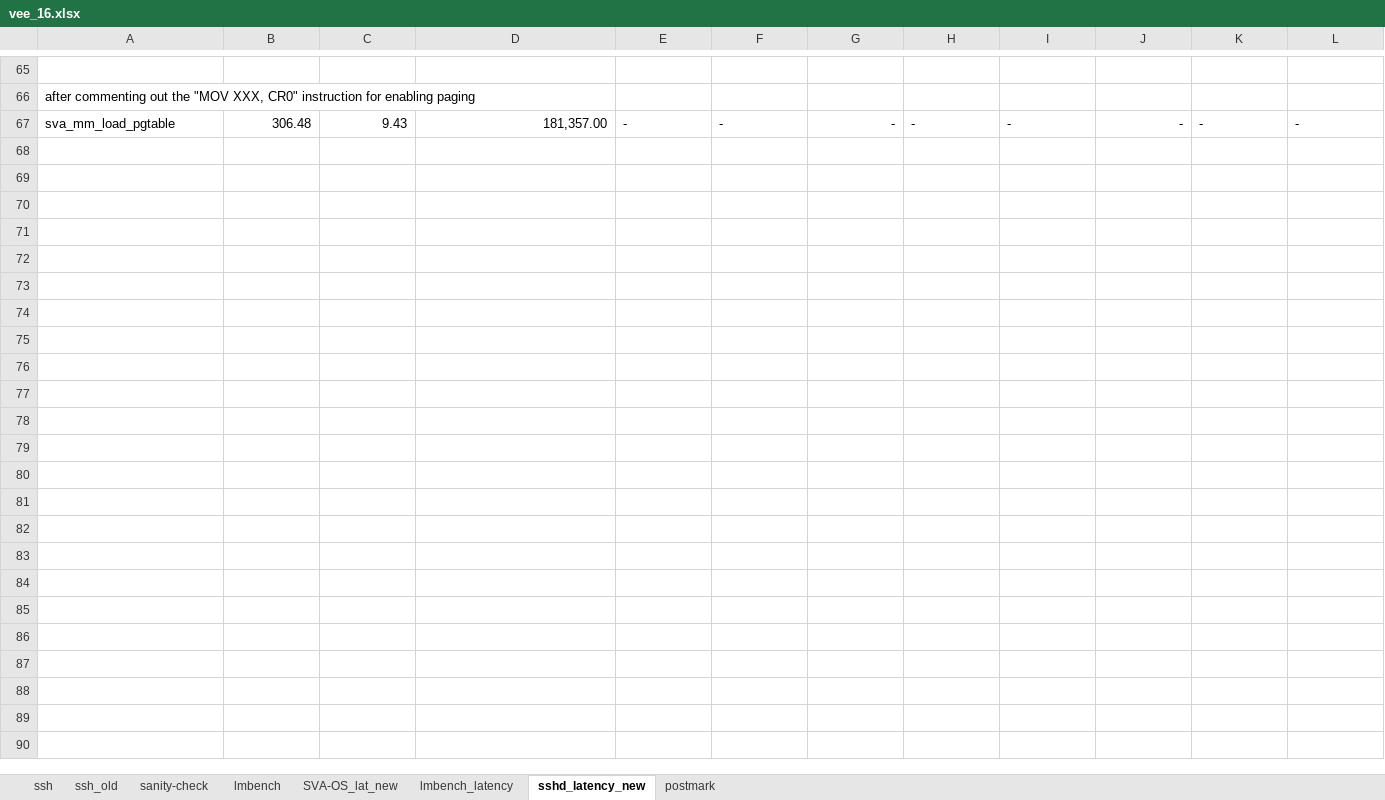
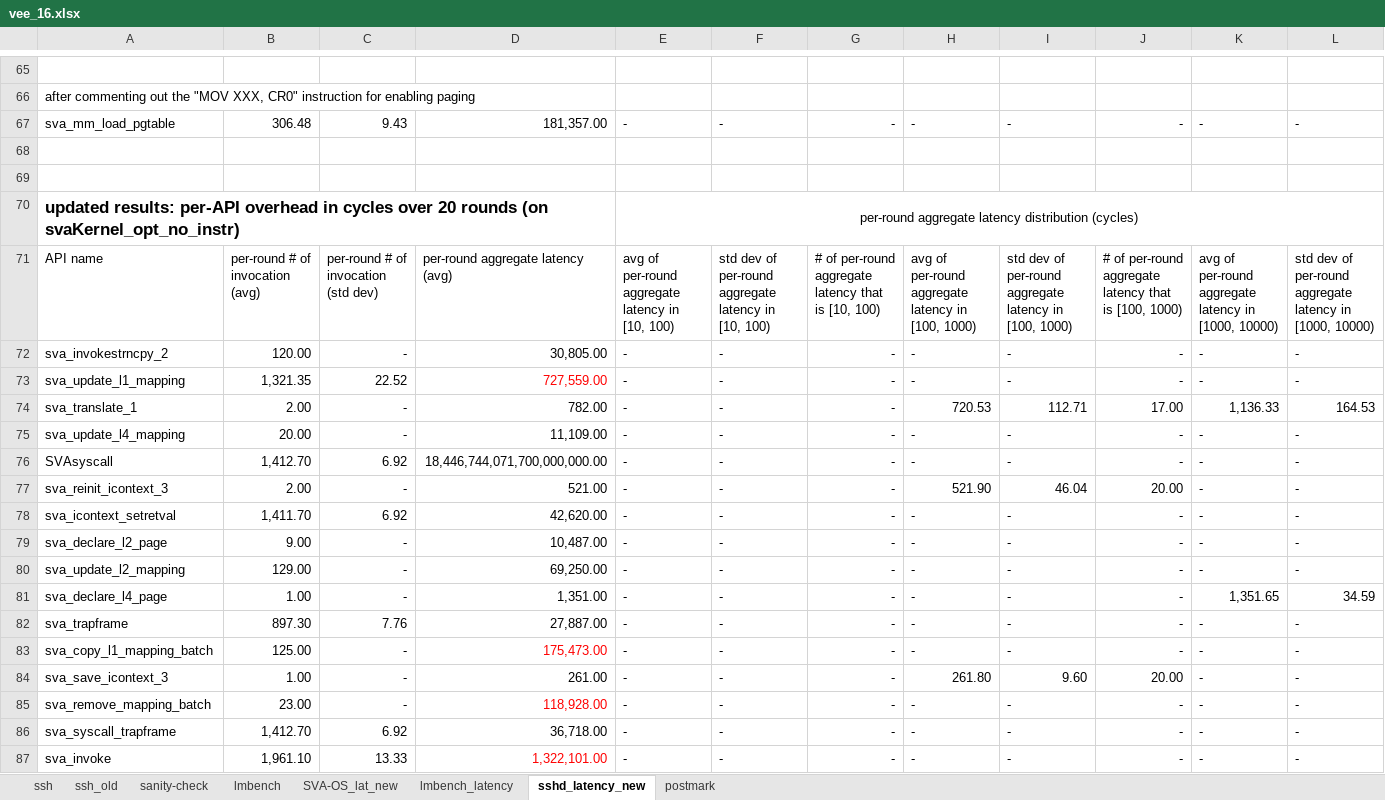
Before and after one commit to XiaowanDong/sva_results, an Excel workbook: vee_16.xlsx, sheet sshd_latency_new, drawn as a sheet; only a part is shown, gaps mark what is left out; values as stored, in another font and other column widths than the file's, no borders; rows hold the shown columns only; the diff covers the shown part only; the diff names each change by its address in the sheet, - before the commit and + after, or states it on an @@ line.

Commit message:
update
add latency measurement for sva_invoke, trap, svaSyscall. Updated
latency measurement for sva_swap_integer

```diff
--- a/vee_16.xlsx (sheet sshd_latency_new)
+++ b/vee_16.xlsx (sheet sshd_latency_new)
+row 68: (empty)
+row 69: (empty)
+row 70: updated results: per-API overhead in cycles over 20 rounds (on svaKernel_opt_no_instr) |  |  |  | per-round aggregate latency distribution (cycles)
+row 71: API name | per-round # of invocation (avg) | per-round # of invocation (std dev) | per-round aggregate latency (avg) | avg of per-round aggregate latency in [10, 100) | std dev of per-round aggregate latency in [10, 100) | # of per-round aggregate latency that is [10, 100) | avg of per-round aggregate latency in [100, 1000) | std dev of per-round aggregate latency in [100, 1000) | # of per-round aggregate latency that is [100, 1000) | avg of per-round aggregate latency in [1000, 10000) | std dev of per-round aggregate latency in [1000, 10000)
+row 72: sva_invokestrncpy_2 | 120.00 | - | 30,805.00 | - | - | - | - | - | - | - | -
+row 73: sva_update_l1_mapping | 1,321.35 | 22.52 | 727,559.00 | - | - | - | - | - | - | - | -
+row 74: sva_translate_1 | 2.00 | - | 782.00 | - | - | - | 720.53 | 112.71 | 17.00 | 1,136.33 | 164.53
+row 75: sva_update_l4_mapping | 20.00 | - | 11,109.00 | - | - | - | - | - | - | - | -
+row 76: SVAsyscall | 1,412.70 | 6.92 | 18,446,744,071,700,000,000.00 | - | - | - | - | - | - | - | -
+row 77: sva_reinit_icontext_3 | 2.00 | - | 521.00 | - | - | - | 521.90 | 46.04 | 20.00 | - | -
+row 78: sva_icontext_setretval | 1,411.70 | 6.92 | 42,620.00 | - | - | - | - | - | - | - | -
+row 79: sva_declare_l2_page | 9.00 | - | 10,487.00 | - | - | - | - | - | - | - | -
+row 80: sva_update_l2_mapping | 129.00 | - | 69,250.00 | - | - | - | - | - | - | - | -
+row 81: sva_declare_l4_page | 1.00 | - | 1,351.00 | - | - | - | - | - | - | 1,351.65 | 34.59
+row 82: sva_trapframe | 897.30 | 7.76 | 27,887.00 | - | - | - | - | - | - | - | -
+row 83: sva_copy_l1_mapping_batch | 125.00 | - | 175,473.00 | - | - | - | - | - | - | - | -
+row 84: sva_save_icontext_3 | 1.00 | - | 261.00 | - | - | - | 261.80 | 9.60 | 20.00 | - | -
+row 85: sva_remove_mapping_batch | 23.00 | - | 118,928.00 | - | - | - | - | - | - | - | -
+row 86: sva_syscall_trapframe | 1,412.70 | 6.92 | 36,718.00 | - | - | - | - | - | - | - | -
+row 87: sva_invoke | 1,961.10 | 13.33 | 1,322,101.00 | - | - | - | - | - | - | - | -
```
Also changed, not shown: 15 added rows elsewhere in this sheet, sheet postmark.
